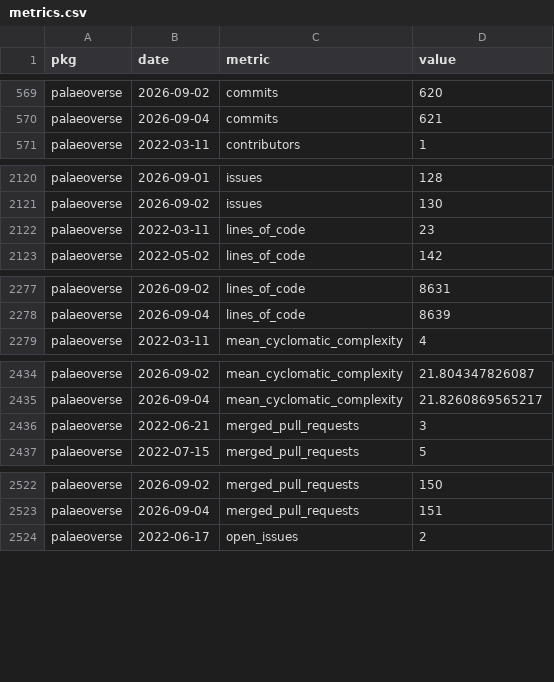
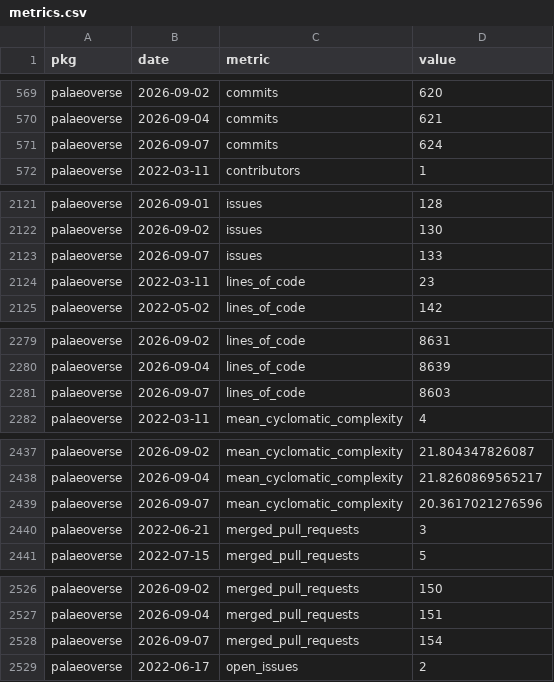
Before and after one commit to palaeoverse/palaeoverse.dashboard, a CSV file: data/metrics.csv, drawn as a sheet; only a part is shown, gaps mark what is left out; the diff covers the shown part only; the diff names each change by its address in the sheet, - before the commit and + after, or states it on an @@ line.

```diff
--- a/data/metrics.csv
+++ b/data/metrics.csv
+row 571: palaeoverse | 2026-09-07 | commits | 624
+row 2123: palaeoverse | 2026-09-07 | issues | 133
+row 2281: palaeoverse | 2026-09-07 | lines_of_code | 8603
+row 2439: palaeoverse | 2026-09-07 | mean_cyclomatic_complexity | 20.3617021276596
+row 2528: palaeoverse | 2026-09-07 | merged_pull_requests | 154
```
Also changed, not shown: 2 added rows elsewhere in this file, 3 other files.
